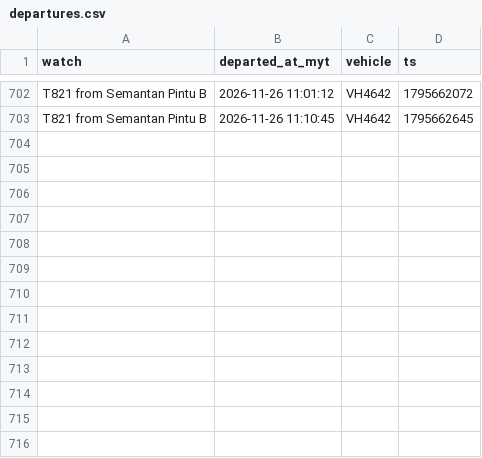
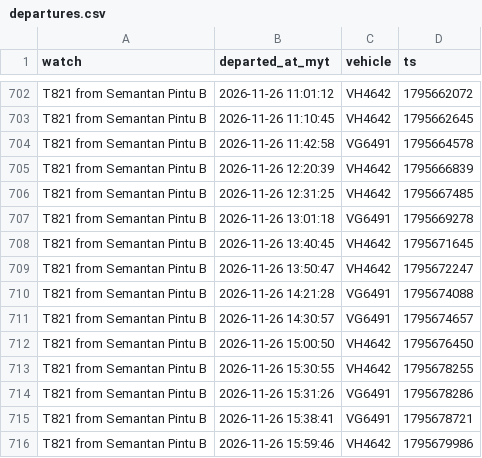
Before and after one commit to yingyangmy/bus-tracker, a CSV file: data/departures.csv, drawn as a sheet; only a part is shown, gaps mark what is left out.

Commit message:
Update bus data

```diff
--- a/data/departures.csv
+++ b/data/departures.csv
@@ -703 +703,14 @@ T821 from Semantan Pintu B,2026-11-26 11:01:12,VH4642,1795662072
 T821 from Semantan Pintu B,2026-11-26 11:10:45,VH4642,1795662645
+T821 from Semantan Pintu B,2026-11-26 11:42:58,VG6491,1795664578
+T821 from Semantan Pintu B,2026-11-26 12:20:39,VH4642,1795666839
+T821 from Semantan Pintu B,2026-11-26 12:31:25,VH4642,1795667485
+T821 from Semantan Pintu B,2026-11-26 13:01:18,VG6491,1795669278
+T821 from Semantan Pintu B,2026-11-26 13:40:45,VH4642,1795671645
+T821 from Semantan Pintu B,2026-11-26 13:50:47,VH4642,1795672247
+T821 from Semantan Pintu B,2026-11-26 14:21:28,VG6491,1795674088
+T821 from Semantan Pintu B,2026-11-26 14:30:57,VG6491,1795674657
+T821 from Semantan Pintu B,2026-11-26 15:00:50,VH4642,1795676450
+T821 from Semantan Pintu B,2026-11-26 15:30:55,VH4642,1795678255
+T821 from Semantan Pintu B,2026-11-26 15:31:26,VG6491,1795678286
+T821 from Semantan Pintu B,2026-11-26 15:38:41,VG6491,1795678721
+T821 from Semantan Pintu B,2026-11-26 15:59:46,VH4642,1795679986
```
Also changed, not shown: 1 other file.
